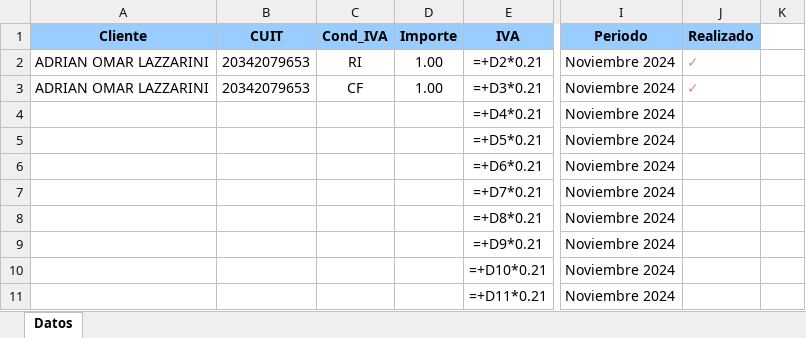
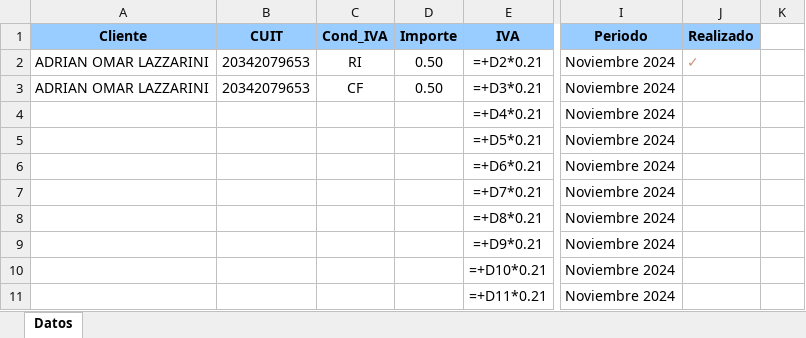
Before and after one commit to Adlazz/Comprobantes_en_linea_auto, an Excel workbook: facturador_test.xlsx, sheet Datos, drawn as a sheet; only a part is shown, gaps mark what is left out; values as stored, in another font and other column widths than the file's, no borders; formulas without a stored value are shown as written; the diff names each change by its address in the sheet, - before the commit and + after, or states it on an @@ line.

```diff
--- a/facturador_test.xlsx (sheet Datos)
+++ b/facturador_test.xlsx (sheet Datos)
-D2:D3 (Importe): 1.00
+D2:D3 (Importe): 0.50
-J3 (Realizado): ✓
+J3 (Realizado): (empty)
```
Also changed, not shown: 1 other file.
